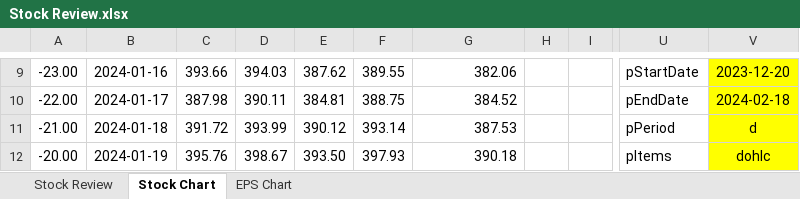
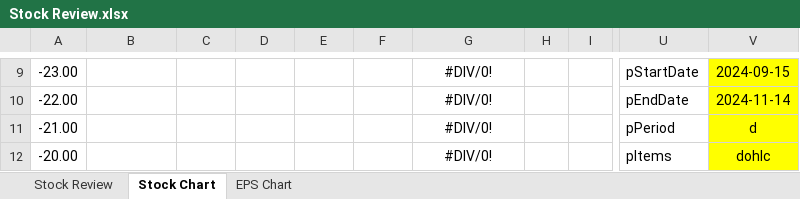
Before and after one commit to ClimberMel/SMF_Add-in, an Excel workbook: docs/samples/Stock Review.xlsx, sheet Stock Chart, drawn as a sheet; only a part is shown, gaps mark what is left out; values as stored, in another font and other column widths than the file's, no borders; charts and pictures not drawn; the diff covers the shown part only; the diff names each change by its address in the sheet, - before the commit and + after, or states it on an @@ line.

Commit message:
Update Stock Review.xlsx

```diff
--- a/docs/samples/Stock Review.xlsx (sheet Stock Chart)
+++ b/docs/samples/Stock Review.xlsx (sheet Stock Chart)
-B9: 2024-01-16
+B9: (empty)
-C9: 393.66
+C9: (empty)
-D9: 394.03
+D9: (empty)
-E9: 387.62
+E9: (empty)
-F9: 389.55
+F9: (empty)
-G9: 382.06
+G9: #DIV/0!
-G9:G12 alignment: right
+G9:G12 alignment: center
-V9: 2023-12-20
+V9: 2024-09-15
-B10: 2024-01-17
+B10: (empty)
-C10: 387.98
+C10: (empty)
-D10: 390.11
+D10: (empty)
-E10: 384.81
+E10: (empty)
-F10: 388.75
+F10: (empty)
-G10: 384.52
+G10: #DIV/0!
-V10: 2024-02-18
+V10: 2024-11-14
-B11: 2024-01-18
+B11: (empty)
-C11: 391.72
+C11: (empty)
-D11: 393.99
+D11: (empty)
-E11: 390.12
+E11: (empty)
-F11: 393.14
+F11: (empty)
-G11: 387.53
+G11: #DIV/0!
-B12: 2024-01-19
+B12: (empty)
-C12: 395.76
+C12: (empty)
-D12: 398.67
+D12: (empty)
-E12: 393.50
+E12: (empty)
-F12: 397.93
+F12: (empty)
-G12: 390.18
+G12: #DIV/0!
```
Also changed, not shown: 1 added row, 1 removed row, 146 edited cells and cell formats elsewhere in this sheet, sheet EPS Chart, sheet Stock Review, formulas that keep their value, charts or pictures.
